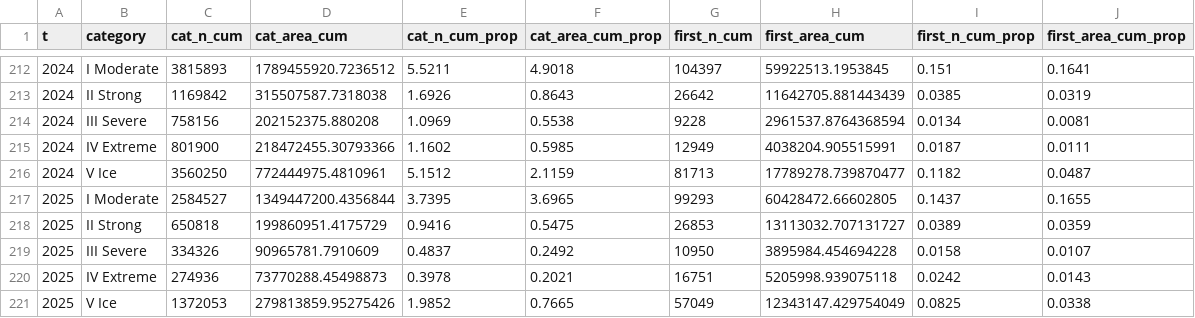
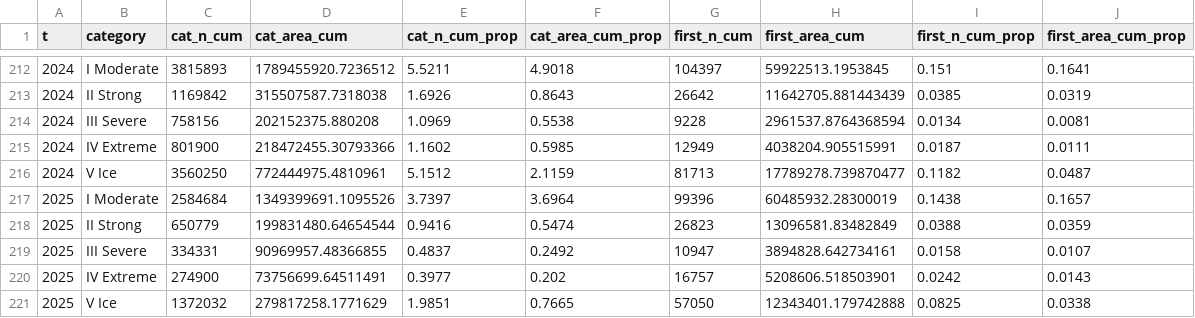
Before and after one commit to robwschlegel/MHWapp, a CSV file: data/annual_summary/OISST_MCS_cat_daily_1991-2020_total.csv, drawn as a sheet; only a part is shown, gaps mark what is left out.

```diff
--- a/data/annual_summary/OISST_MCS_cat_daily_1991-2020_total.csv
+++ b/data/annual_summary/OISST_MCS_cat_daily_1991-2020_total.csv
@@ -216,6 +216,6 @@ t,category,cat_n_cum,cat_area_cum,cat_n_cum_prop,cat_area_cum_prop,first_n_cum,f
 2024,V Ice,3560250,772444975.4810961,5.1512,2.1159,81713,17789278.739870477,0.1182,0.0487
-2025,I Moderate,2584527,1349447200.4356844,3.7395,3.6965,99293,60428472.66602805,0.1437,0.1655
-2025,II Strong,650818,199860951.4175729,0.9416,0.5475,26853,13113032.707131727,0.0389,0.0359
-2025,III Severe,334326,90965781.7910609,0.4837,0.2492,10950,3895984.454694228,0.0158,0.0107
-2025,IV Extreme,274936,73770288.45498873,0.3978,0.2021,16751,5205998.939075118,0.0242,0.0143
-2025,V Ice,1372053,279813859.95275426,1.9852,0.7665,57049,12343147.429754049,0.0825,0.0338
+2025,I Moderate,2584684,1349399691.1095526,3.7397,3.6964,99396,60485932.28300019,0.1438,0.1657
+2025,II Strong,650779,199831480.64654544,0.9416,0.5474,26823,13096581.83482849,0.0388,0.0359
+2025,III Severe,334331,90969957.48366855,0.4837,0.2492,10947,3894828.642734161,0.0158,0.0107
+2025,IV Extreme,274900,73756699.64511491,0.3977,0.202,16757,5208606.518503901,0.0242,0.0143
+2025,V Ice,1372032,279817258.1771629,1.9851,0.7665,57050,12343401.179742888,0.0825,0.0338
```
Also changed, not shown: data/annual_summary/OISST_MCS_cat_daily_1982-2011_total.csv, data/annual_summary/OISST_cat_daily_1982-2011_total.csv, 52 other files.
